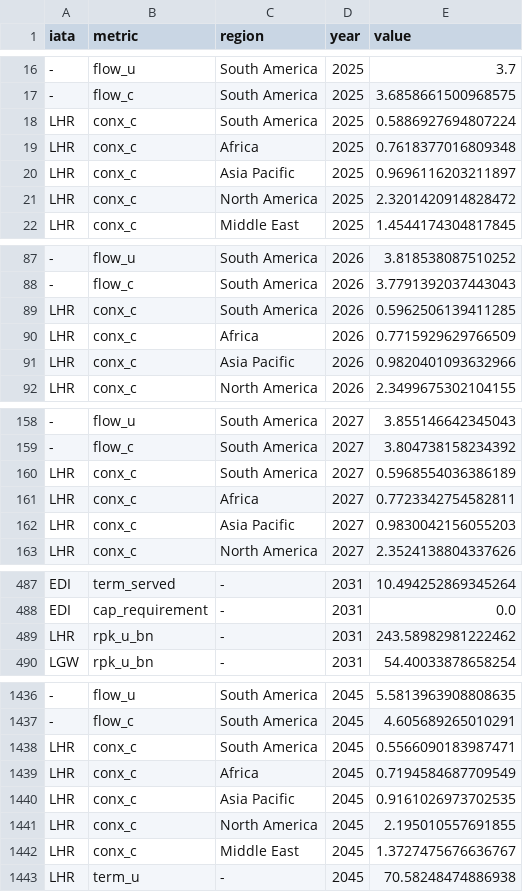
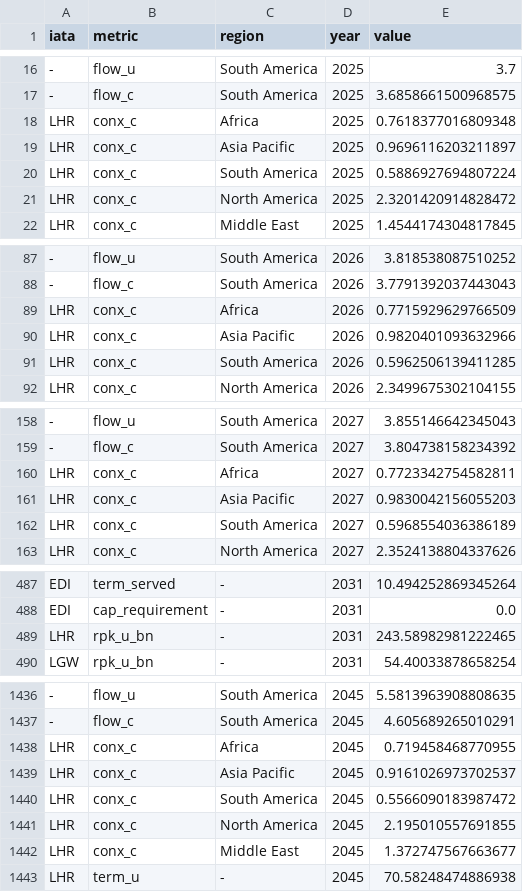
Before and after one commit to Aviaacct1/atlas, a CSV file: .pytest_tmp/test_writers_roundtrip0/tidy.csv, drawn as a sheet; only a part is shown, gaps mark what is left out; the diff covers the shown part only; the diff names each change by its address in the sheet, - before the commit and + after, or states it on an @@ line.

```diff
--- a/.pytest_tmp/test_writers_roundtrip0/tidy.csv
+++ b/.pytest_tmp/test_writers_roundtrip0/tidy.csv
@@ row 18 moved to row 20: LHR @@
@@ row 89 moved to row 91: LHR @@
@@ row 160 moved to row 162: LHR @@
-E489 (value): 243.58982981222462
+E489 (value): 243.58982981222465
-C1438 (region): South America
+C1438 (region): Africa
-E1438 (value): 0.5566090183987471
+E1438 (value): 0.719458468770955
-C1439 (region): Africa
+C1439 (region): Asia Pacific
-E1439 (value): 0.7194584687709549
+E1439 (value): 0.9161026973702537
-C1440 (region): Asia Pacific
+C1440 (region): South America
-E1440 (value): 0.9161026973702535
+E1440 (value): 0.5566090183987472
-E1442 (value): 1.3727475676636767
+E1442 (value): 1.372747567663677
```
Also changed, not shown: 22 moved rows and 5 edited cells elsewhere in this file, 5 other files.
